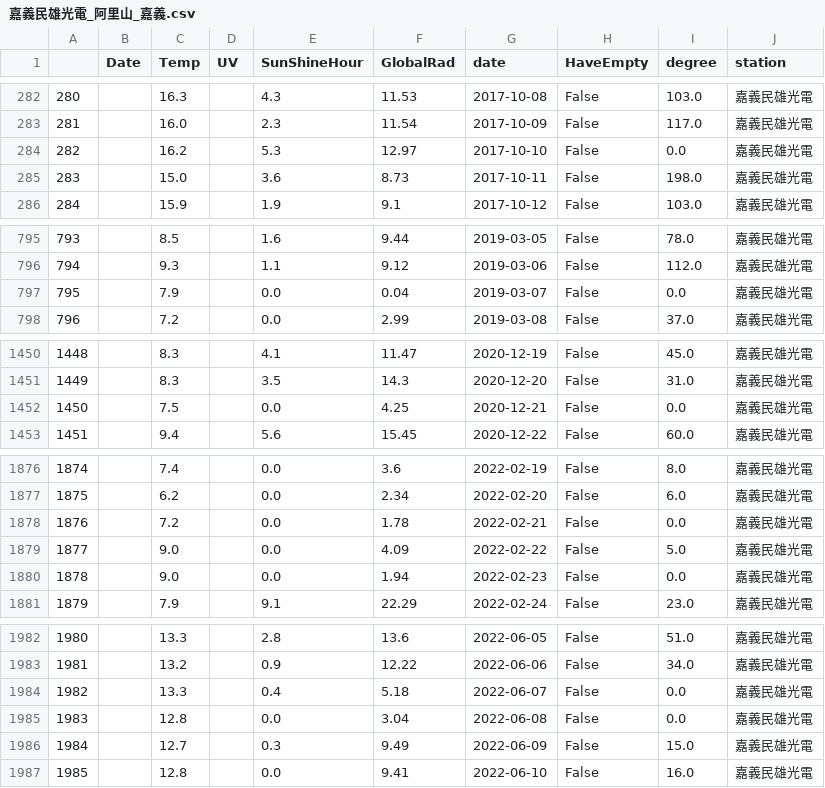
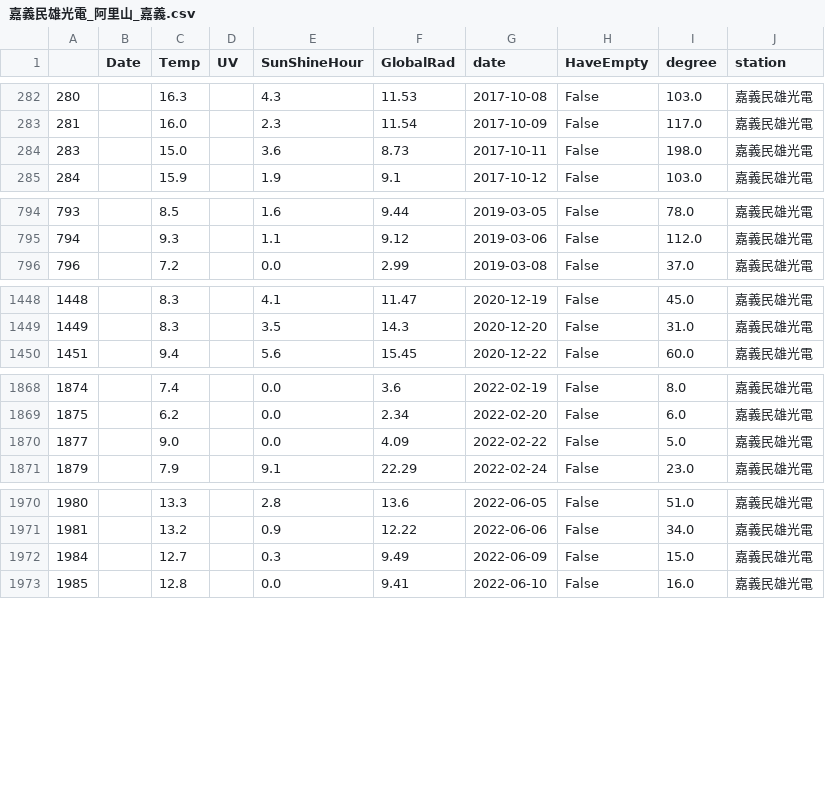
Before and after one commit to mhy1264/taipaoer, a CSV file: new_weather_data/嘉義民雄光電_阿里山_嘉義.csv, drawn as a sheet; only a part is shown, gaps mark what is left out; the diff covers the shown part only; the diff names each change by its address in the sheet, - before the commit and + after, or states it on an @@ line.

```diff
--- a/new_weather_data/嘉義民雄光電_阿里山_嘉義.csv
+++ b/new_weather_data/嘉義民雄光電_阿里山_嘉義.csv
-row 284: 282 |  | 16.2 |  | 5.3 | 12.97 | 2017-10-10 | False | 0.0 | 嘉義民雄光電
-row 797: 795 |  | 7.9 |  | 0.0 | 0.04 | 2019-03-07 | False | 0.0 | 嘉義民雄光電
-row 1452: 1450 |  | 7.5 |  | 0.0 | 4.25 | 2020-12-21 | False | 0.0 | 嘉義民雄光電
-row 1878: 1876 |  | 7.2 |  | 0.0 | 1.78 | 2022-02-21 | False | 0.0 | 嘉義民雄光電
-row 1880: 1878 |  | 9.0 |  | 0.0 | 1.94 | 2022-02-23 | False | 0.0 | 嘉義民雄光電
-row 1984: 1982 |  | 13.3 |  | 0.4 | 5.18 | 2022-06-07 | False | 0.0 | 嘉義民雄光電
-row 1985: 1983 |  | 12.8 |  | 0.0 | 3.04 | 2022-06-08 | False | 0.0 | 嘉義民雄光電
```
Also changed, not shown: 7 removed rows elsewhere in this file, new_weather_data/卓蘭會館光電_臺中_臺中.csv, new_weather_data/台中龍井光電_臺中_沙鹿.csv, 27 other files.
